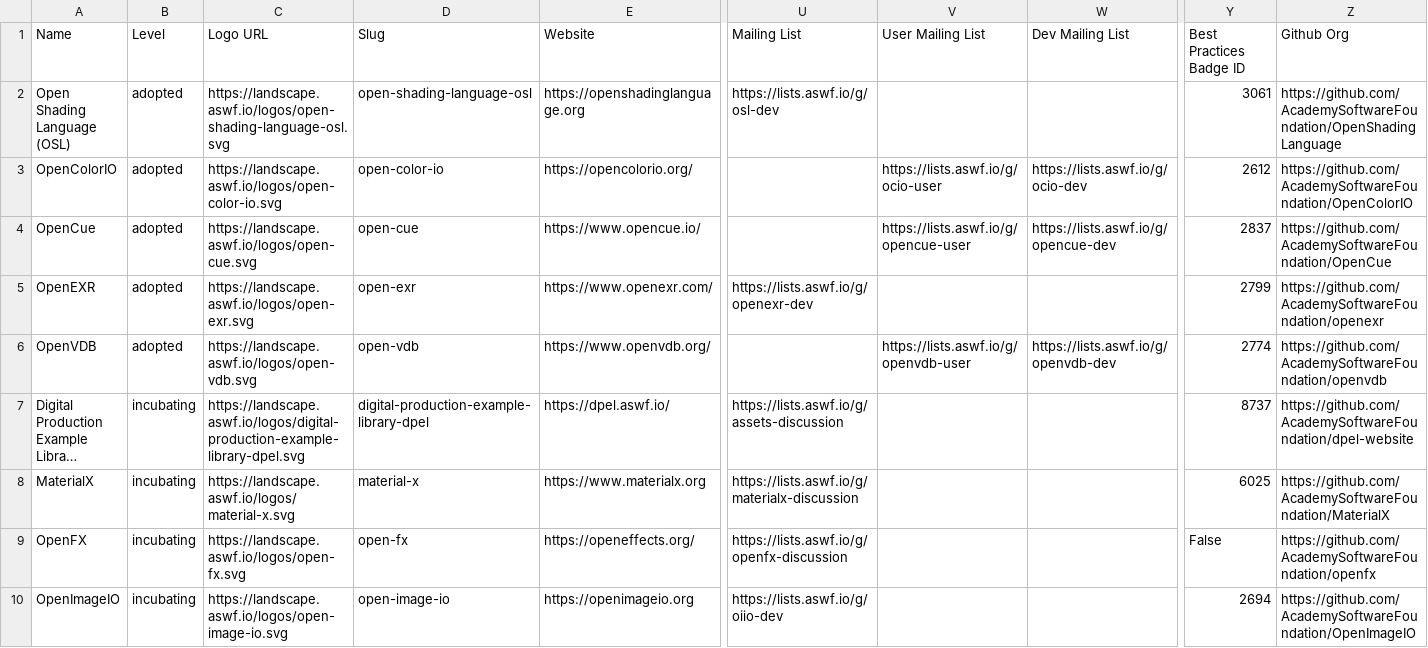
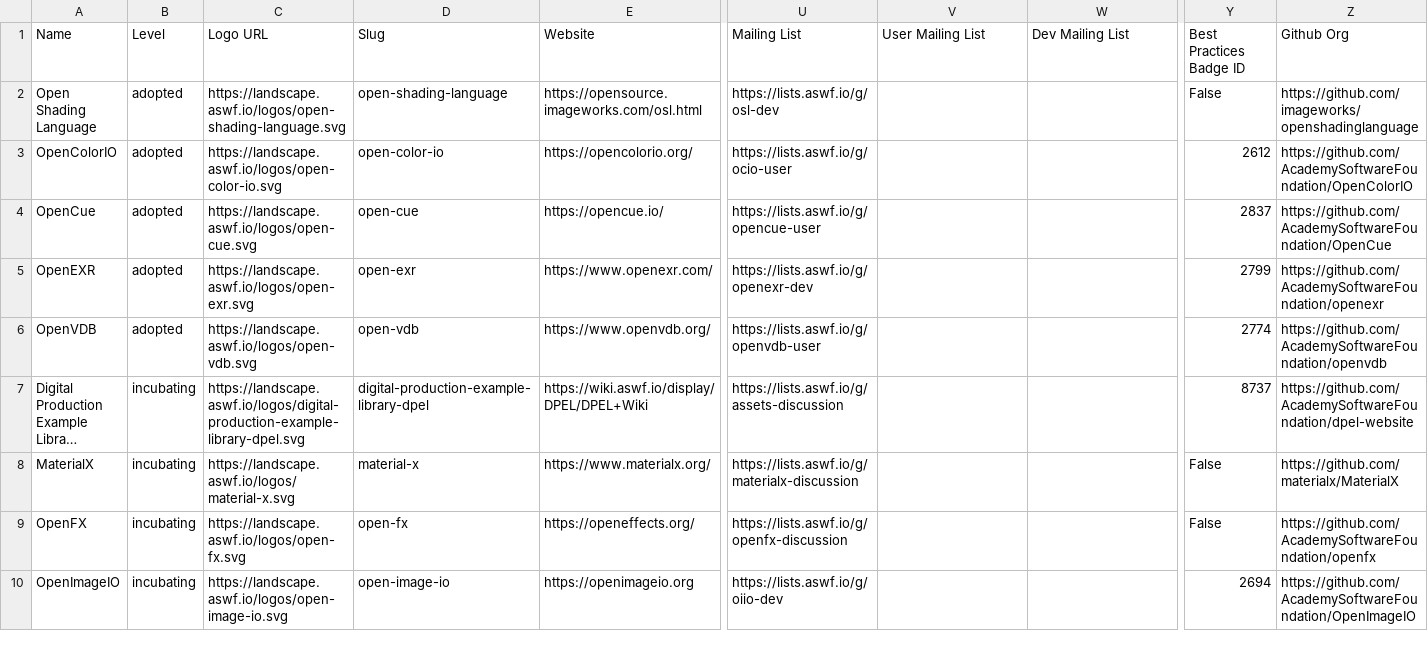
Before and after one commit to AcademySoftwareFoundation/tac, a CSV file: _data/projects.csv, drawn as a sheet; only a part is shown, gaps mark what is left out; long unchanged cells end in …; the diff covers the shown part only; the diff names each change by its address in the sheet, - before the commit and + after, or states it on an @@ line.

```diff
--- a/_data/projects.csv
+++ b/_data/projects.csv
-A2 (Name): Open Shading Language (OSL)
+A2 (Name): Open Shading Language
-C2 (Logo URL): https://landscape.aswf.io/logos/open-shading-language-osl.svg
+C2 (Logo URL): https://landscape.aswf.io/logos/open-shading-language.svg
-D2 (Slug): open-shading-language-osl
+D2 (Slug): open-shading-language
-E2 (Website): https://openshadinglanguage.org
+E2 (Website): https://opensource.imageworks.com/osl.html
-Y2 (Best Practices Badge ID): 3061
+Y2 (Best Practices Badge ID): False
-Z2 (Github Org): https://github.com/AcademySoftwareFoundation/OpenShadingLanguage
+Z2 (Github Org): https://github.com/imageworks/openshadinglanguage
-U3 (Mailing List): (empty)
+U3 (Mailing List): https://lists.aswf.io/g/ocio-user
-V3 (User Mailing List): https://lists.aswf.io/g/ocio-user
+V3 (User Mailing List): (empty)
-W3 (Dev Mailing List): https://lists.aswf.io/g/ocio-dev
+W3 (Dev Mailing List): (empty)
-E4 (Website): https://www.opencue.io/
+E4 (Website): https://opencue.io/
-U4 (Mailing List): (empty)
+U4 (Mailing List): https://lists.aswf.io/g/opencue-user
-V4 (User Mailing List): https://lists.aswf.io/g/opencue-user
+V4 (User Mailing List): (empty)
-W4 (Dev Mailing List): https://lists.aswf.io/g/opencue-dev
+W4 (Dev Mailing List): (empty)
-U6 (Mailing List): (empty)
+U6 (Mailing List): https://lists.aswf.io/g/openvdb-user
-V6 (User Mailing List): https://lists.aswf.io/g/openvdb-user
+V6 (User Mailing List): (empty)
-W6 (Dev Mailing List): https://lists.aswf.io/g/openvdb-dev
+W6 (Dev Mailing List): (empty)
-E7 (Website): https://dpel.aswf.io/
+E7 (Website): https://wiki.aswf.io/display/DPEL/DPEL+Wiki
-E8 (Website): https://www.materialx.org
+E8 (Website): https://www.materialx.org/
-Y8 (Best Practices Badge ID): 6025
+Y8 (Best Practices Badge ID): False
-Z8 (Github Org): https://github.com/AcademySoftwareFoundation/MaterialX
+Z8 (Github Org): https://github.com/materialx/MaterialX
```
Also changed, not shown: 20 edited cells elsewhere in this file, _data/meeting-agenda-items.csv.
